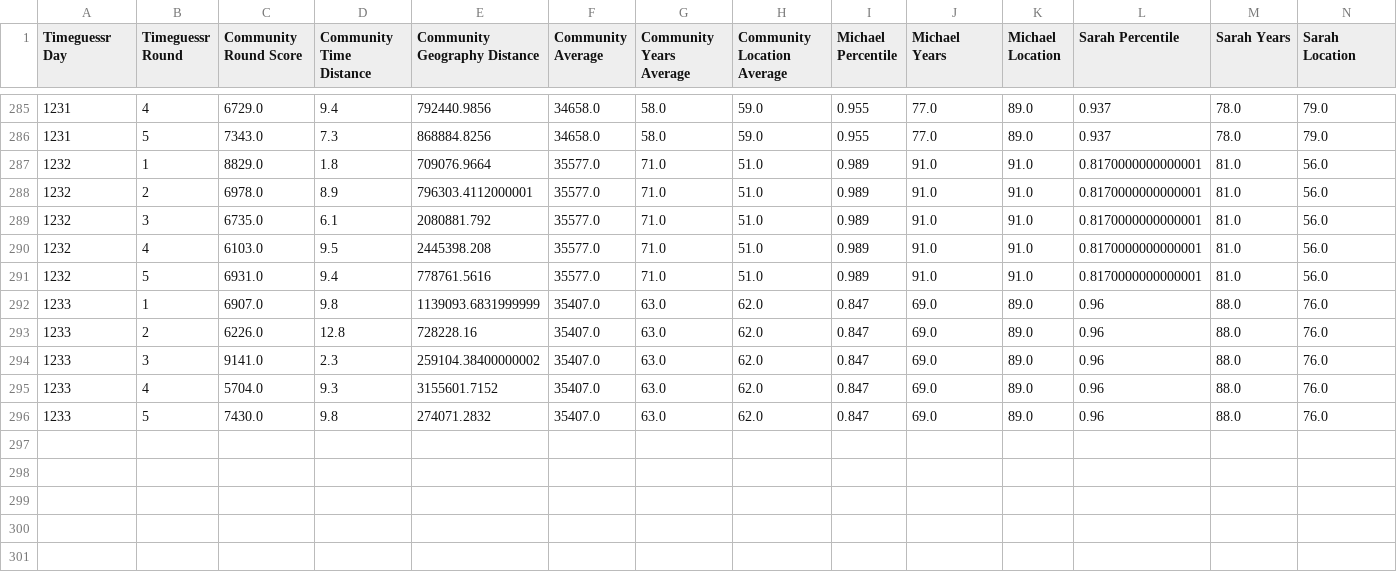
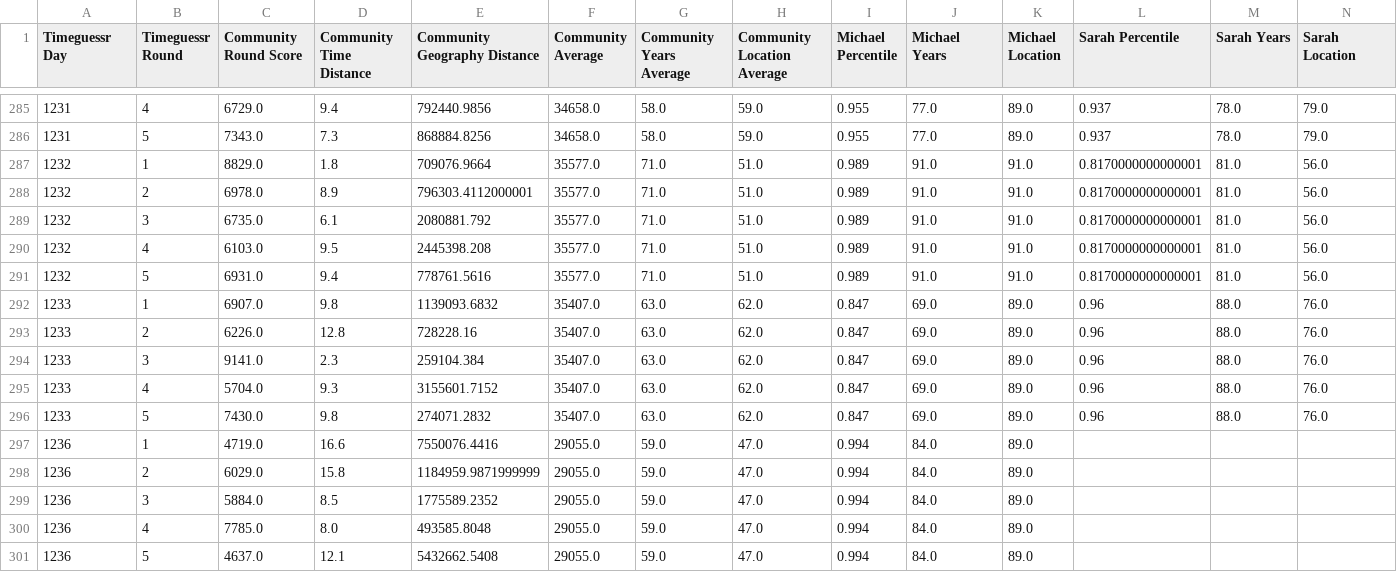
Before and after one commit to sjlarimer/TimeGuessr, a CSV file: Data/Timeguessr_Averages_Parsed.csv, drawn as a sheet; only a part is shown, gaps mark what is left out.

```diff
--- a/Data/Timeguessr_Averages_Parsed.csv
+++ b/Data/Timeguessr_Averages_Parsed.csv
@@ -291,6 +291,11 @@ Timeguessr Day,Timeguessr Round,Community Round Score,Community Time Distance,Co
 1232,5,6931.0,9.4,778761.5616,35577.0,71.0,51.0,0.989,91.0,91.0,0.8170000000000001,81.0,56.0
-1233,1,6907.0,9.8,1139093.6831999999,35407.0,63.0,62.0,0.847,69.0,89.0,0.96,88.0,76.0
+1233,1,6907.0,9.8,1139093.6832,35407.0,63.0,62.0,0.847,69.0,89.0,0.96,88.0,76.0
 1233,2,6226.0,12.8,728228.16,35407.0,63.0,62.0,0.847,69.0,89.0,0.96,88.0,76.0
-1233,3,9141.0,2.3,259104.38400000002,35407.0,63.0,62.0,0.847,69.0,89.0,0.96,88.0,76.0
+1233,3,9141.0,2.3,259104.384,35407.0,63.0,62.0,0.847,69.0,89.0,0.96,88.0,76.0
 1233,4,5704.0,9.3,3155601.7152,35407.0,63.0,62.0,0.847,69.0,89.0,0.96,88.0,76.0
 1233,5,7430.0,9.8,274071.2832,35407.0,63.0,62.0,0.847,69.0,89.0,0.96,88.0,76.0
+1236,1,4719.0,16.6,7550076.4416,29055.0,59.0,47.0,0.994,84.0,89.0,,,
+1236,2,6029.0,15.8,1184959.9871999999,29055.0,59.0,47.0,0.994,84.0,89.0,,,
+1236,3,5884.0,8.5,1775589.2352,29055.0,59.0,47.0,0.994,84.0,89.0,,,
+1236,4,7785.0,8.0,493585.8048,29055.0,59.0,47.0,0.994,84.0,89.0,,,
+1236,5,4637.0,12.1,5432662.5408,29055.0,59.0,47.0,0.994,84.0,89.0,,,
```
Also changed, not shown: Data/Timeguessr_Actuals_Parsed.csv, Data/Timeguessr_Michael_Parsed.csv, 5 other files.
